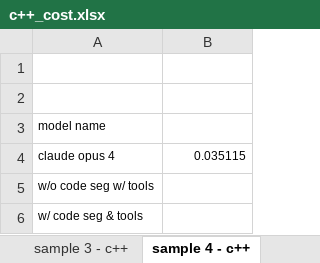
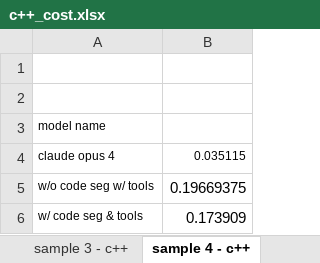
Before and after one commit to EmmaYusijia/llm-with-tools, an Excel workbook: claude-with-tools/plots/c++_cost.xlsx, sheet sample 4 - c++, drawn as a sheet; values as stored, in another font and other column widths than the file's, no borders; the diff names each change by its address in the sheet, - before the commit and + after, or states it on an @@ line.

```diff
--- a/claude-with-tools/plots/c++_cost.xlsx (sheet sample 4 - c++)
+++ b/claude-with-tools/plots/c++_cost.xlsx (sheet sample 4 - c++)
-B5: (empty)
+B5: 0.19669375
-B6: (empty)
+B6: 0.173909
```
Also changed, not shown: sheet sample 2 - c++, sheet sample 1 - c++, sheet sample 3 - c++, sheet sample 5 - c++, claude-with-tools/plots/java_cost.xlsx, claude-with-tools/plots/python_cost.xlsx, 55 other files.
